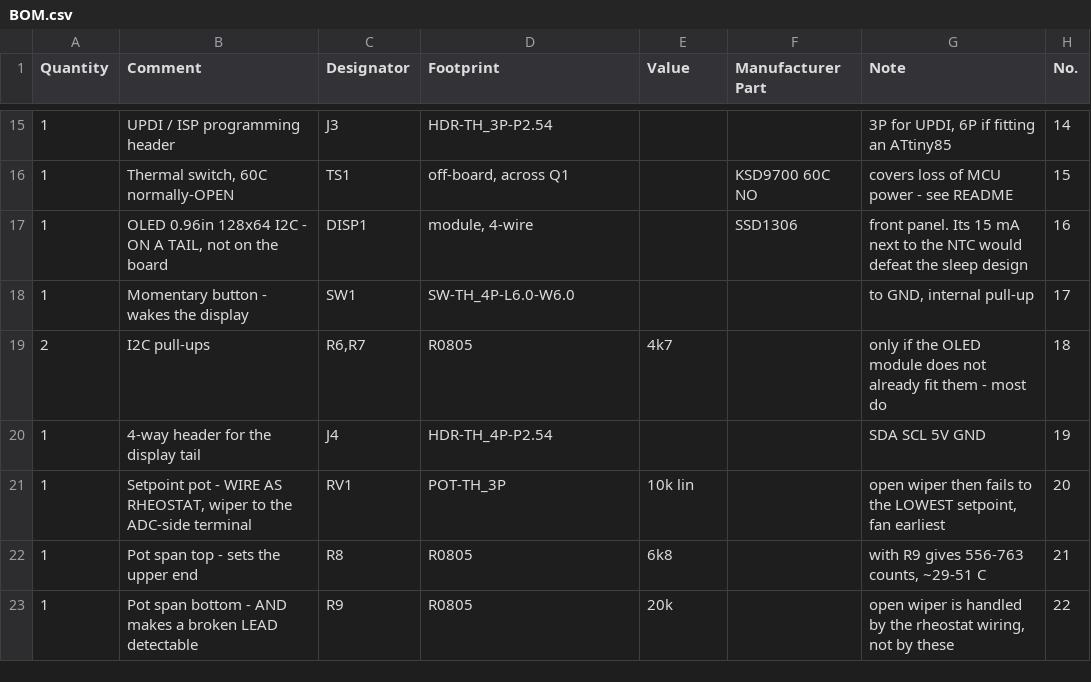
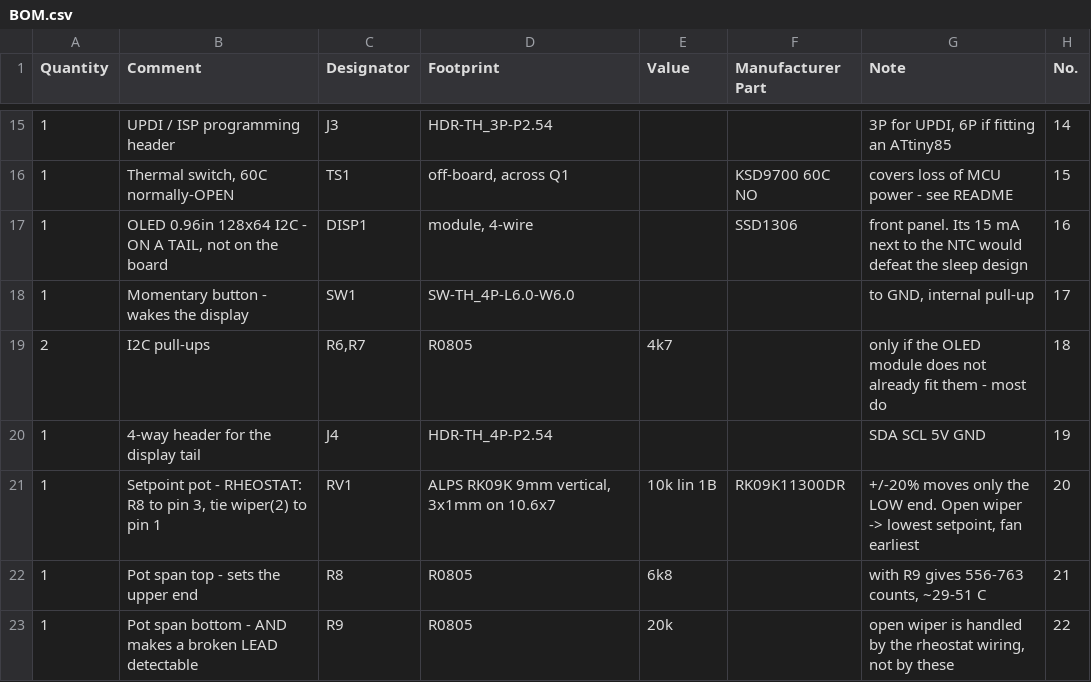
Before and after one commit to alpauna/TritonECU, a CSV file: hardware/fan-controller/BOM.csv, drawn as a sheet; only a part is shown, gaps mark what is left out.

```diff
--- a/hardware/fan-controller/BOM.csv
+++ b/hardware/fan-controller/BOM.csv
@@ -20,3 +20,3 @@
 "1","4-way header for the display tail","J4","HDR-TH_4P-P2.54","","","SDA SCL 5V GND","19"
-"1","Setpoint pot - WIRE AS RHEOSTAT, wiper to the ADC-side terminal","RV1","POT-TH_3P","10k lin","","open wiper then fails to the LOWEST setpoint, fan earliest","20"
+"1","Setpoint pot - RHEOSTAT: R8 to pin 3, tie wiper(2) to pin 1","RV1","ALPS RK09K 9mm vertical, 3x1mm on 10.6x7","10k lin 1B","RK09K11300DR","+/-20% moves only the LOW end. Open wiper -> lowest setpoint, fan earliest","20"
 "1","Pot span top - sets the upper end","R8","R0805","6k8","","with R9 gives 556-763 counts, ~29-51 C","21"
```
Also changed, not shown: 2 other files.
